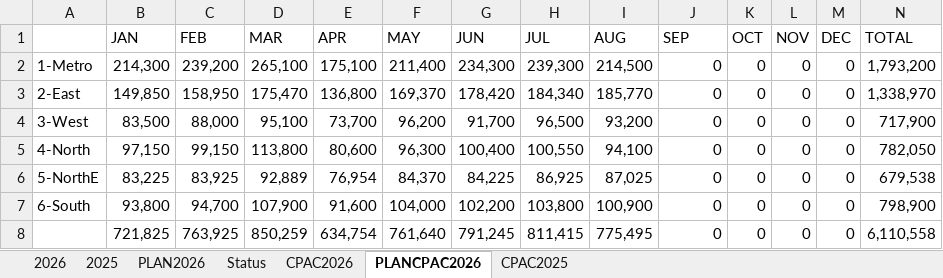
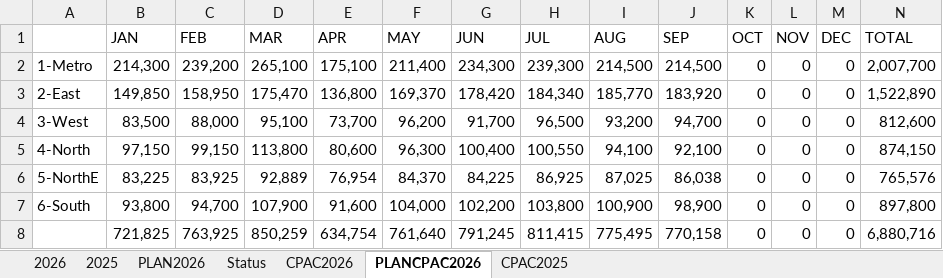
Before and after one commit to prayutp1-debug/my-dashboard, an Excel workbook: DashboardSaleAI.xlsx, sheet PLANCPAC2026, drawn as a sheet; values as stored, in another font and other column widths than the file's, no borders; the diff names each change by its address in the sheet, - before the commit and + after, or states it on an @@ line.

```diff
--- a/DashboardSaleAI.xlsx (sheet PLANCPAC2026)
+++ b/DashboardSaleAI.xlsx (sheet PLANCPAC2026)
-J2 (SEP): 0
+J2 (SEP): 214,500
-N2 (TOTAL): 1,793,200
+N2 (TOTAL): 2,007,700
-J3 (SEP): 0
+J3 (SEP): 183,920
-N3 (TOTAL): 1,338,970
+N3 (TOTAL): 1,522,890
-J4 (SEP): 0
+J4 (SEP): 94,700
-N4 (TOTAL): 717,900
+N4 (TOTAL): 812,600
-J5 (SEP): 0
+J5 (SEP): 92,100
-N5 (TOTAL): 782,050
+N5 (TOTAL): 874,150
-J6 (SEP): 0
+J6 (SEP): 86,038
-N6 (TOTAL): 679,538
+N6 (TOTAL): 765,576
-J7 (SEP): 0
+J7 (SEP): 98,900
-N7 (TOTAL): 798,900
+N7 (TOTAL): 897,800
-J8 (SEP): 0
+J8 (SEP): 770,158
-N8 (TOTAL): 6,110,558
+N8 (TOTAL): 6,880,716
```
Also changed, not shown: sheet 2026, sheet PLAN2026, sheet 2025, sheet CPAC2026, sheet CPAC2025, formulas that keep their value.
